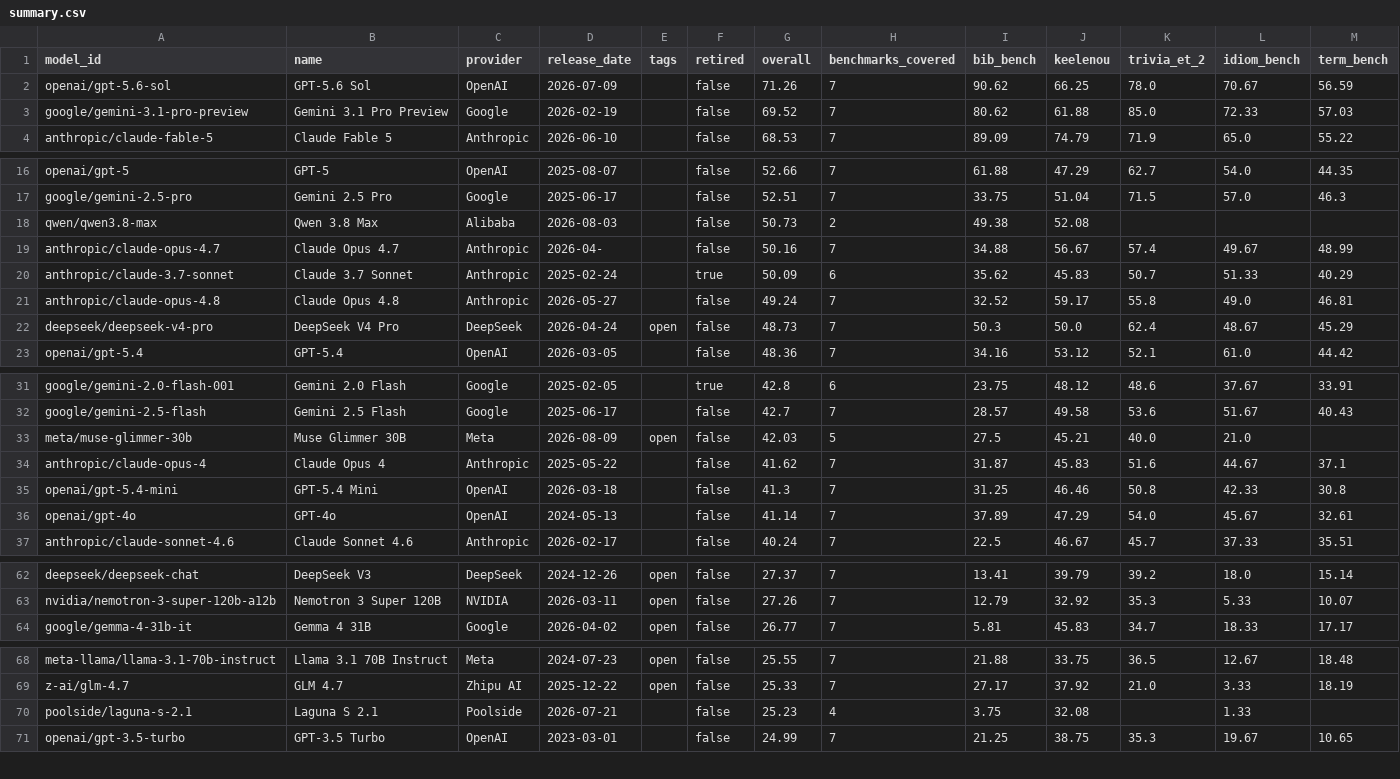
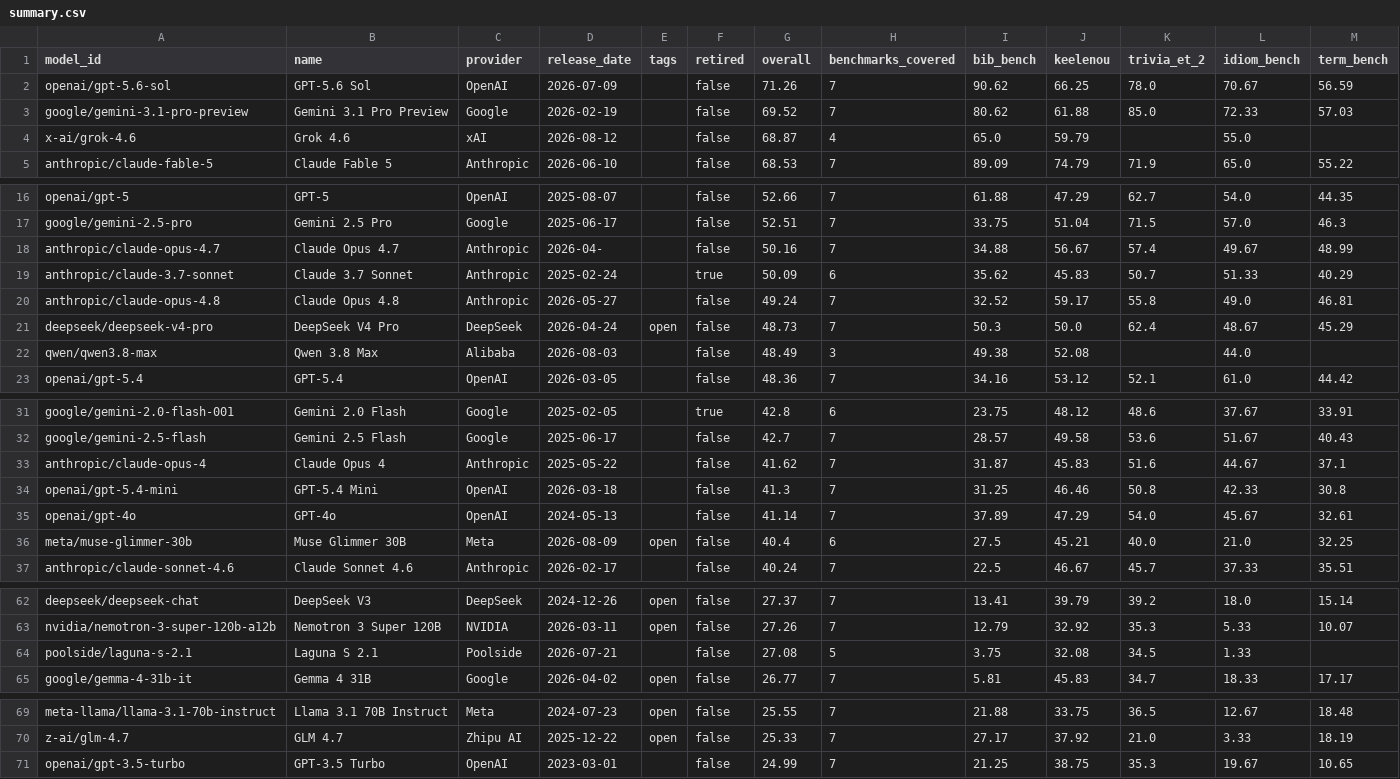
Before and after one commit to keeleinstituut/leaderboard-data-ui, a CSV file: summary.csv, drawn as a sheet; only a part is shown, gaps mark what is left out; removed rows and columns are numbered as before the commit, all else as after; rows hold the shown columns only; the diff covers the shown part only; the diff names each change by its address in the sheet, - before the commit and + after, or states it on an @@ line.

```diff
--- a/summary.csv
+++ b/summary.csv
+row 4: x-ai/grok-4.6 | Grok 4.6 | xAI | 2026-08-12 |  | false | 68.87 | 4 | 65.0 | 59.79 |  | 55.0
-row 18: qwen/qwen3.8-max | Qwen 3.8 Max | Alibaba | 2026-08-03 |  | false | 50.73 | 2 | 49.38 | 52.08
+row 22: qwen/qwen3.8-max | Qwen 3.8 Max | Alibaba | 2026-08-03 |  | false | 48.49 | 3 | 49.38 | 52.08 |  | 44.0
-row 33: meta/muse-glimmer-30b | Muse Glimmer 30B | Meta | 2026-08-09 | open | false | 42.03 | 5 | 27.5 | 45.21 | 40.0 | 21.0
+row 36: meta/muse-glimmer-30b | Muse Glimmer 30B | Meta | 2026-08-09 | open | false | 40.4 | 6 | 27.5 | 45.21 | 40.0 | 21.0 | 32.25
+row 64: poolside/laguna-s-2.1 | Laguna S 2.1 | Poolside | 2026-07-21 |  | false | 27.08 | 5 | 3.75 | 32.08 | 34.5 | 1.33
-row 70: poolside/laguna-s-2.1 | Laguna S 2.1 | Poolside | 2026-07-21 |  | false | 25.23 | 4 | 3.75 | 32.08 |  | 1.33
```
Also changed, not shown: 1 removed row elsewhere in this file, 3 other files.
